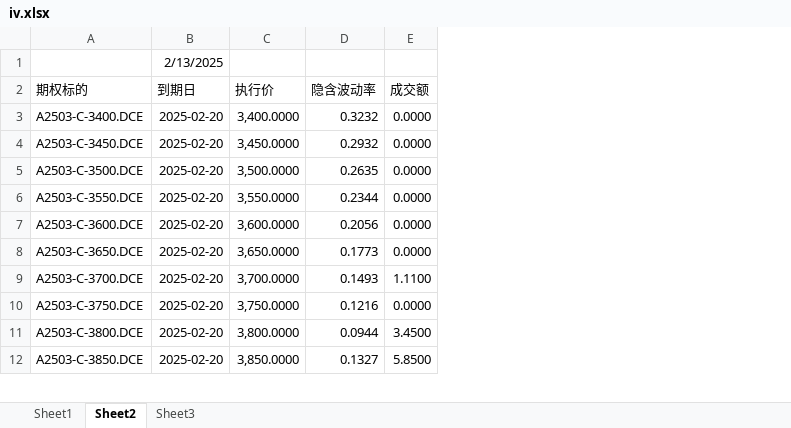
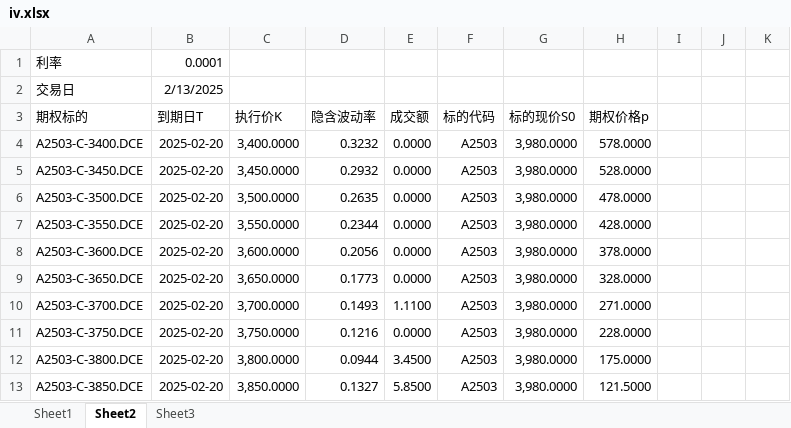
Before and after one commit to gnyuan/bestpractice, an Excel workbook: backtest/proj-iv-surface/iv.xlsx, sheet Sheet2, drawn as a sheet; only a part is shown; values as stored, in another font and other column widths than the file's, no borders; removed rows and columns are numbered as before the commit, all else as after; the diff names each change by its address in the sheet, - before the commit and + after, or states it on an @@ line.

```diff
--- a/backtest/proj-iv-surface/iv.xlsx (sheet Sheet2)
+++ b/backtest/proj-iv-surface/iv.xlsx (sheet Sheet2)
+column F (标的代码), rows 4-13: all A2503
+column G (标的现价S0), rows 4-13: all 3,980.0000
+column H (期权价格p), rows 4-13: 578.0000 | 528.0000 | 478.0000 | 428.0000 | 378.0000 | 328.0000 | 271.0000 | 228.0000 | 175.0000 | 121.5000
+column I, empty
+column J, empty
+column K, empty
-row 1:  | 2/13/2025
+row 1: 利率 | 0.0001
+row 2: 交易日 | 2/13/2025
-B3: 到期日
+B3: 到期日T
-C3: 执行价
+C3: 执行价K
```
Also changed, not shown: formulas that keep their value, 1 other file.
